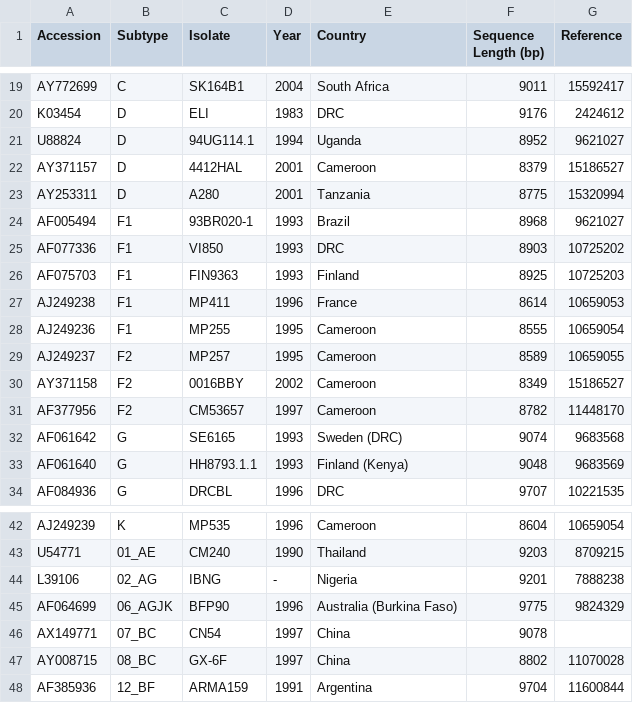
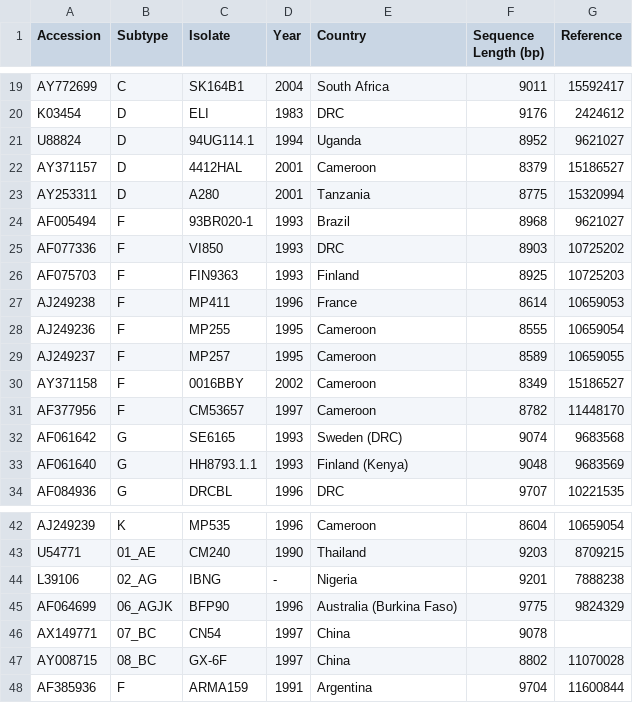
Before and after one commit to giffordlabcvr/HIV-GLUE, a CSV file: tabular/refseq_data/hiv-reference-data.csv, drawn as a sheet; only a part is shown, gaps mark what is left out.

```diff
--- a/tabular/refseq_data/hiv-reference-data.csv
+++ b/tabular/refseq_data/hiv-reference-data.csv
@@ -23,10 +23,10 @@ AY371157,D,4412HAL,2001,Cameroon,8379,15186527
 AY253311,D,A280,2001,Tanzania,8775,15320994
-AF005494,F1,93BR020-1,1993,Brazil,8968,9621027
-AF077336,F1,VI850,1993,DRC,8903,10725202
-AF075703,F1,FIN9363,1993,Finland,8925,10725203
-AJ249238,F1,MP411,1996,France,8614,10659053
-AJ249236,F1,MP255,1995,Cameroon,8555,10659054
-AJ249237,F2,MP257,1995,Cameroon,8589,10659055
-AY371158,F2,0016BBY,2002,Cameroon,8349,15186527
-AF377956,F2,CM53657,1997,Cameroon,8782,11448170
+AF005494,F,93BR020-1,1993,Brazil,8968,9621027
+AF077336,F,VI850,1993,DRC,8903,10725202
+AF075703,F,FIN9363,1993,Finland,8925,10725203
+AJ249238,F,MP411,1996,France,8614,10659053
+AJ249236,F,MP255,1995,Cameroon,8555,10659054
+AJ249237,F,MP257,1995,Cameroon,8589,10659055
+AY371158,F,0016BBY,2002,Cameroon,8349,15186527
+AF377956,F,CM53657,1997,Cameroon,8782,11448170
 AF061642,G,SE6165,1993,Sweden (DRC),9074,9683568
@@ -47,2 +47,2 @@ AX149771,07_BC,CN54,1997,China,9078,
 AY008715,08_BC,GX-6F,1997,China,8802,11070028
-AF385936,12_BF,ARMA159,1991,Argentina,9704,11600844
+AF385936,F,ARMA159,1991,Argentina,9704,11600844
```
Also changed, not shown: 2 other files.
